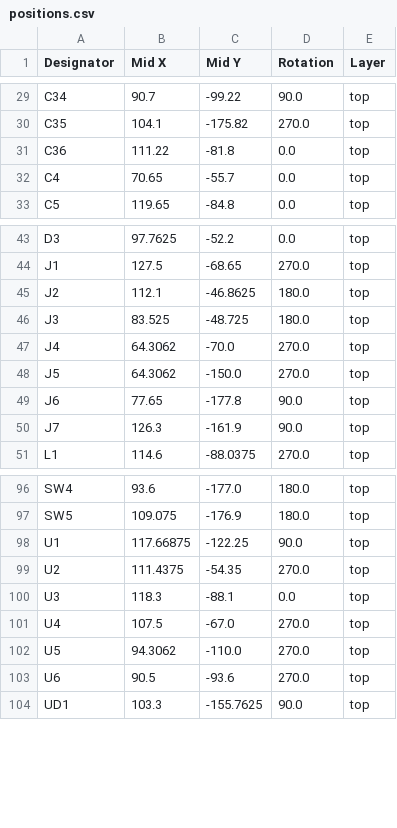
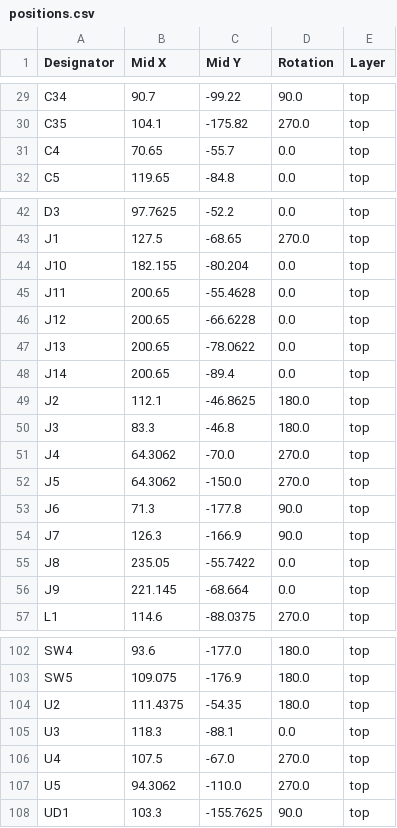
Before and after one commit to suryaturaga3142/stargazing-vr, a CSV file: pcb-stargazing/production/positions.csv, drawn as a sheet; only a part is shown, gaps mark what is left out.

```diff
--- a/pcb-stargazing/production/positions.csv
+++ b/pcb-stargazing/production/positions.csv
@@ -30,3 +30,2 @@ C34,90.7,-99.22,90.0,top
 C35,104.1,-175.82,270.0,top
-C36,111.22,-81.8,0.0,top
 C4,70.65,-55.7,0.0,top
@@ -44,8 +43,15 @@ D3,97.7625,-52.2,0.0,top
 J1,127.5,-68.65,270.0,top
+J10,182.155,-80.204,0.0,top
+J11,200.65,-55.4628,0.0,top
+J12,200.65,-66.6228,0.0,top
+J13,200.65,-78.0622,0.0,top
+J14,200.65,-89.4,0.0,top
 J2,112.1,-46.8625,180.0,top
-J3,83.525,-48.725,180.0,top
+J3,83.3,-46.8,180.0,top
 J4,64.3062,-70.0,270.0,top
 J5,64.3062,-150.0,270.0,top
-J6,77.65,-177.8,90.0,top
-J7,126.3,-161.9,90.0,top
+J6,71.3,-177.8,90.0,top
+J7,126.3,-166.9,90.0,top
+J8,235.05,-55.7422,0.0,top
+J9,221.145,-68.664,0.0,top
 L1,114.6,-88.0375,270.0,top
@@ -97,4 +103,3 @@ SW4,93.6,-177.0,180.0,top
 SW5,109.075,-176.9,180.0,top
-U1,117.66875,-122.25,90.0,top
-U2,111.4375,-54.35,270.0,top
+U2,111.4375,-54.35,180.0,top
 U3,118.3,-88.1,0.0,top
@@ -102,3 +107,2 @@ U4,107.5,-67.0,270.0,top
 U5,94.3062,-110.0,270.0,top
-U6,90.5,-93.6,270.0,top
 UD1,103.3,-155.7625,90.0,top
```
Also changed, not shown: pcb-stargazing/production/bom.csv, pcb-stargazing/production/designators.csv, 6 other files.
